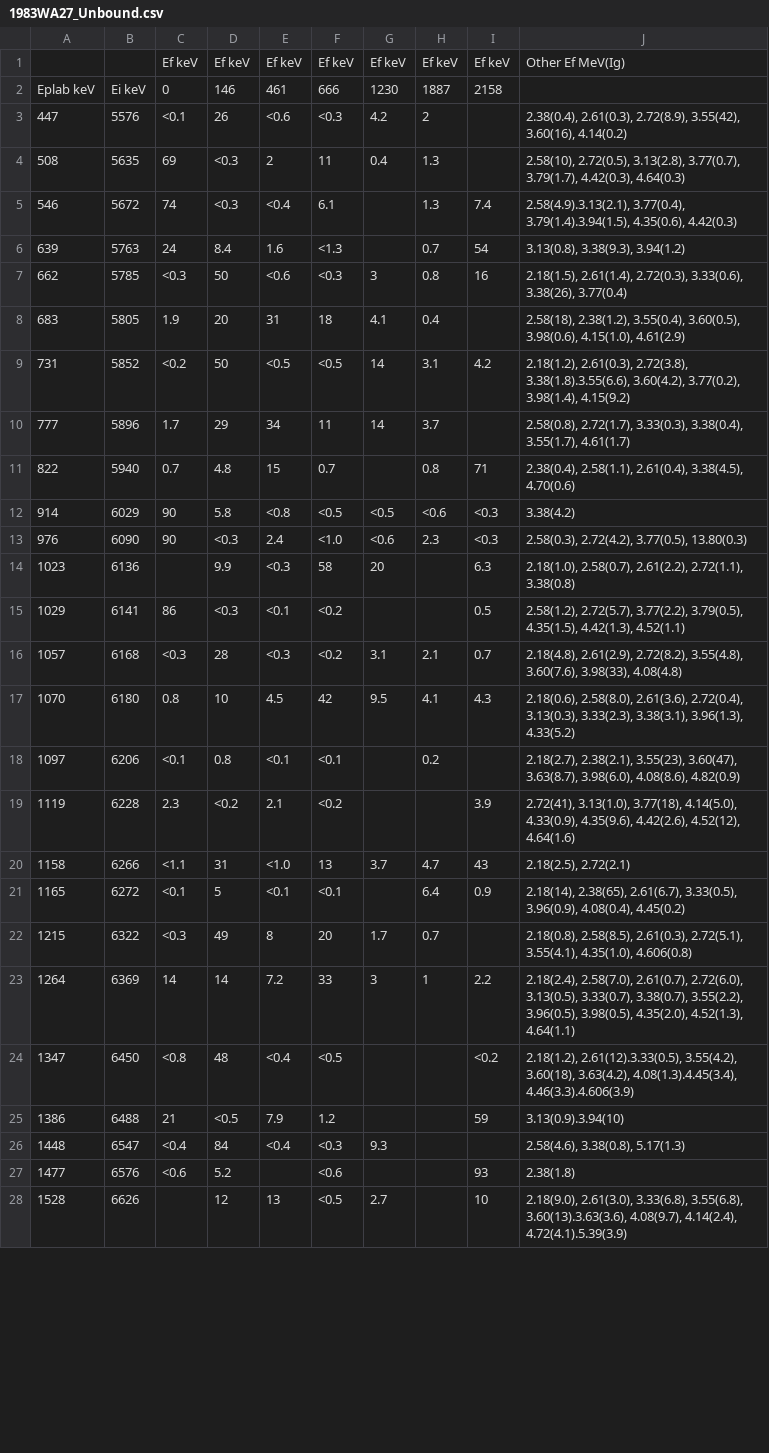
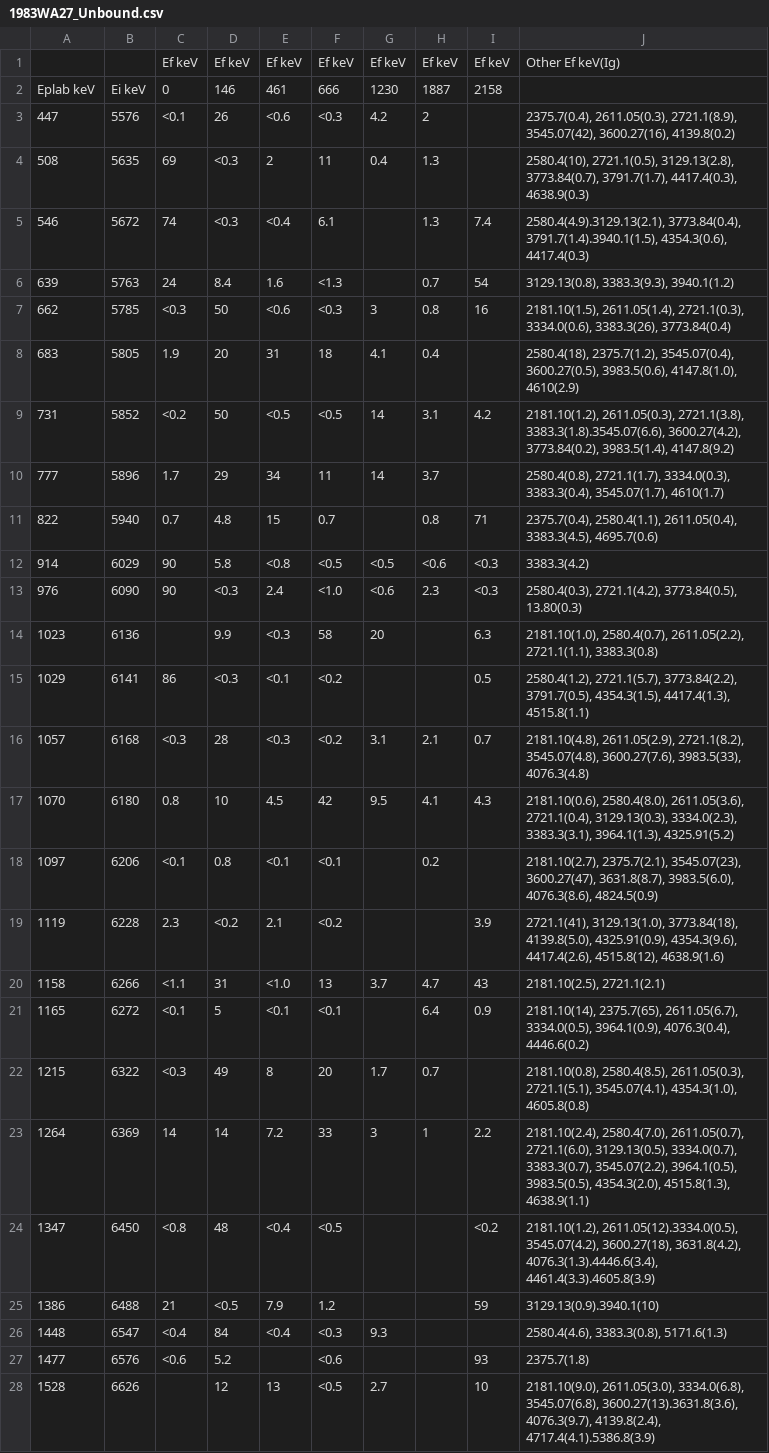
Before and after one commit to sunlijie-msu/ENSDF, a CSV file: A34/Cl34/raw/1983WA27_Unbound.csv, drawn as a sheet; only a part is shown; the diff covers the shown part only; the diff names each change by its address in the sheet, - before the commit and + after, or states it on an @@ line.

Commit message:
Refine copilot docs; add preview CSV and scripts
Polish Copilot instruction docs and QA guidance: wording and formatting fixes across .github/copilot-instructions.html/.md, restructure Section 5 into "Tabular Data Extraction and Data Entry Quality Assurance", clarify trigger conditions, mandatory Bidirectional Positional Check, Random Spot-Check Protocol (minimum sampling rules), forbidden behaviors, and workflow/validation steps. Update large-scale-data-entry skill to clarify Ei/Ef handling, rename "Other final levels" to "Other Ef", standardize unit conversions and G-record creation rules. Add preview data and tooling: new preview CSV and processing script (.github/temp/1983WA27_Unbound_preview_v2.csv, preview_1983wa27_unbound_update_v2.py) and a verify script; also modify the raw A34/Cl34/raw/1983WA27_Unbound.csv entry. The preview script includes energy mapping dictionaries and handling for unresolved tokens to assist data extraction.

```diff
--- a/A34/Cl34/raw/1983WA27_Unbound.csv
+++ b/A34/Cl34/raw/1983WA27_Unbound.csv
-J1: Other Ef MeV(Ig)
+J1: Other Ef keV(Ig)
-J3: 2.38(0.4), 2.61(0.3), 2.72(8.9), 3.55(42), 3.60(16), 4.14(0.2)
+J3: 2375.7(0.4), 2611.05(0.3), 2721.1(8.9), 3545.07(42), 3600.27(16), 4139.8(0.2)
-J4: 2.58(10), 2.72(0.5), 3.13(2.8), 3.77(0.7), 3.79(1.7), 4.42(0.3), 4.64(0.3)
+J4: 2580.4(10), 2721.1(0.5), 3129.13(2.8), 3773.84(0.7), 3791.7(1.7), 4417.4(0.3), 4638.9(0.3)
-J5: 2.58(4.9).3.13(2.1), 3.77(0.4), 3.79(1.4).3.94(1.5), 4.35(0.6), 4.42(0.3)
+J5: 2580.4(4.9).3129.13(2.1), 3773.84(0.4), 3791.7(1.4).3940.1(1.5), 4354.3(0.6), 4417.4(0.3)
-J6: 3.13(0.8), 3.38(9.3), 3.94(1.2)
+J6: 3129.13(0.8), 3383.3(9.3), 3940.1(1.2)
-J7: 2.18(1.5), 2.61(1.4), 2.72(0.3), 3.33(0.6), 3.38(26), 3.77(0.4)
+J7: 2181.10(1.5), 2611.05(1.4), 2721.1(0.3), 3334.0(0.6), 3383.3(26), 3773.84(0.4)
-J8: 2.58(18), 2.38(1.2), 3.55(0.4), 3.60(0.5), 3.98(0.6), 4.15(1.0), 4.61(2.9)
+J8: 2580.4(18), 2375.7(1.2), 3545.07(0.4), 3600.27(0.5), 3983.5(0.6), 4147.8(1.0), 4610(2.9)
-J9: 2.18(1.2), 2.61(0.3), 2.72(3.8), 3.38(1.8).3.55(6.6), 3.60(4.2), 3.77(0.2), 3.98(1.4), 4.15(9.2)
+J9: 2181.10(1.2), 2611.05(0.3), 2721.1(3.8), 3383.3(1.8).3545.07(6.6), 3600.27(4.2), 3773.84(0.2), 3983.5(1.4), 4147.8(9.2)
-J10: 2.58(0.8), 2.72(1.7), 3.33(0.3), 3.38(0.4), 3.55(1.7), 4.61(1.7)
+J10: 2580.4(0.8), 2721.1(1.7), 3334.0(0.3), 3383.3(0.4), 3545.07(1.7), 4610(1.7)
-J11: 2.38(0.4), 2.58(1.1), 2.61(0.4), 3.38(4.5), 4.70(0.6)
+J11: 2375.7(0.4), 2580.4(1.1), 2611.05(0.4), 3383.3(4.5), 4695.7(0.6)
-J12: 3.38(4.2)
+J12: 3383.3(4.2)
-J13: 2.58(0.3), 2.72(4.2), 3.77(0.5), 13.80(0.3)
+J13: 2580.4(0.3), 2721.1(4.2), 3773.84(0.5), 13.80(0.3)
-J14: 2.18(1.0), 2.58(0.7), 2.61(2.2), 2.72(1.1), 3.38(0.8)
+J14: 2181.10(1.0), 2580.4(0.7), 2611.05(2.2), 2721.1(1.1), 3383.3(0.8)
-J15: 2.58(1.2), 2.72(5.7), 3.77(2.2), 3.79(0.5), 4.35(1.5), 4.42(1.3), 4.52(1.1)
+J15: 2580.4(1.2), 2721.1(5.7), 3773.84(2.2), 3791.7(0.5), 4354.3(1.5), 4417.4(1.3), 4515.8(1.1)
-J16: 2.18(4.8), 2.61(2.9), 2.72(8.2), 3.55(4.8), 3.60(7.6), 3.98(33), 4.08(4.8)
+J16: 2181.10(4.8), 2611.05(2.9), 2721.1(8.2), 3545.07(4.8), 3600.27(7.6), 3983.5(33), 4076.3(4.8)
-J17: 2.18(0.6), 2.58(8.0), 2.61(3.6), 2.72(0.4), 3.13(0.3), 3.33(2.3), 3.38(3.1), 3.96(1.3), 4.33(5.2)
+J17: 2181.10(0.6), 2580.4(8.0), 2611.05(3.6), 2721.1(0.4), 3129.13(0.3), 3334.0(2.3), 3383.3(3.1), 3964.1(1.3), 4325.91(5.2)
-J18: 2.18(2.7), 2.38(2.1), 3.55(23), 3.60(47), 3.63(8.7), 3.98(6.0), 4.08(8.6), 4.82(0.9)
+J18: 2181.10(2.7), 2375.7(2.1), 3545.07(23), 3600.27(47), 3631.8(8.7), 3983.5(6.0), 4076.3(8.6), 4824.5(0.9)
-J19: 2.72(41), 3.13(1.0), 3.77(18), 4.14(5.0), 4.33(0.9), 4.35(9.6), 4.42(2.6), 4.52(12), 4.64(1.6)
+J19: 2721.1(41), 3129.13(1.0), 3773.84(18), 4139.8(5.0), 4325.91(0.9), 4354.3(9.6), 4417.4(2.6), 4515.8(12), 4638.9(1.6)
-J20: 2.18(2.5), 2.72(2.1)
+J20: 2181.10(2.5), 2721.1(2.1)
-J21: 2.18(14), 2.38(65), 2.61(6.7), 3.33(0.5), 3.96(0.9), 4.08(0.4), 4.45(0.2)
+J21: 2181.10(14), 2375.7(65), 2611.05(6.7), 3334.0(0.5), 3964.1(0.9), 4076.3(0.4), 4446.6(0.2)
-J22: 2.18(0.8), 2.58(8.5), 2.61(0.3), 2.72(5.1), 3.55(4.1), 4.35(1.0), 4.606(0.8)
+J22: 2181.10(0.8), 2580.4(8.5), 2611.05(0.3), 2721.1(5.1), 3545.07(4.1), 4354.3(1.0), 4605.8(0.8)
-J23: 2.18(2.4), 2.58(7.0), 2.61(0.7), 2.72(6.0), 3.13(0.5), 3.33(0.7), 3.38(0.7), 3.55(2.2), 3.96(0.5), 3.98(0.5), 4.35(2.0), 4.52(1.3), 4.64(1.1)
+J23: 2181.10(2.4), 2580.4(7.0), 2611.05(0.7), 2721.1(6.0), 3129.13(0.5), 3334.0(0.7), 3383.3(0.7), 3545.07(2.2), 3964.1(0.5), 3983.5(0.5), 4354.3(2.0), 4515.8(1.3), 4638.9(1.1)
-J24: 2.18(1.2), 2.61(12).3.33(0.5), 3.55(4.2), 3.60(18), 3.63(4.2), 4.08(1.3).4.45(3.4), 4.46(3.3).4.606(3.9)
+J24: 2181.10(1.2), 2611.05(12).3334.0(0.5), 3545.07(4.2), 3600.27(18), 3631.8(4.2), 4076.3(1.3).4446.6(3.4), 4461.4(3.3).4605.8(3.9)
-J25: 3.13(0.9).3.94(10)
+J25: 3129.13(0.9).3940.1(10)
-J26: 2.58(4.6), 3.38(0.8), 5.17(1.3)
+J26: 2580.4(4.6), 3383.3(0.8), 5171.6(1.3)
-J27: 2.38(1.8)
+J27: 2375.7(1.8)
-J28: 2.18(9.0), 2.61(3.0), 3.33(6.8), 3.55(6.8), 3.60(13).3.63(3.6), 4.08(9.7), 4.14(2.4), 4.72(4.1).5.39(3.9)
+J28: 2181.10(9.0), 2611.05(3.0), 3334.0(6.8), 3545.07(6.8), 3600.27(13).3631.8(3.6), 4076.3(9.7), 4139.8(2.4), 4717.4(4.1).5386.8(3.9)
```
Also changed, not shown: 14 edited cells elsewhere in this file, 6 other files.
